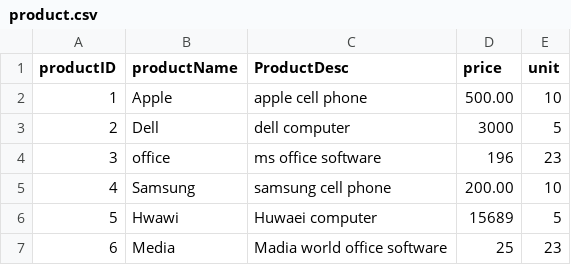
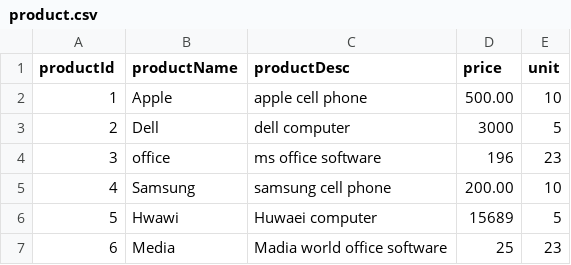
Before and after one commit to hanine52/springBatchTuto, a CSV file: input/product.csv, drawn as a sheet.

```diff
--- a/input/product.csv
+++ b/input/product.csv
@@ -1,2 +1,2 @@
-productID,productName,ProductDesc,price,unit
+productId,productName,productDesc,price,unit
 1,Apple,apple cell phone,500.00,10
```
Also changed, not shown: 5 other files.
